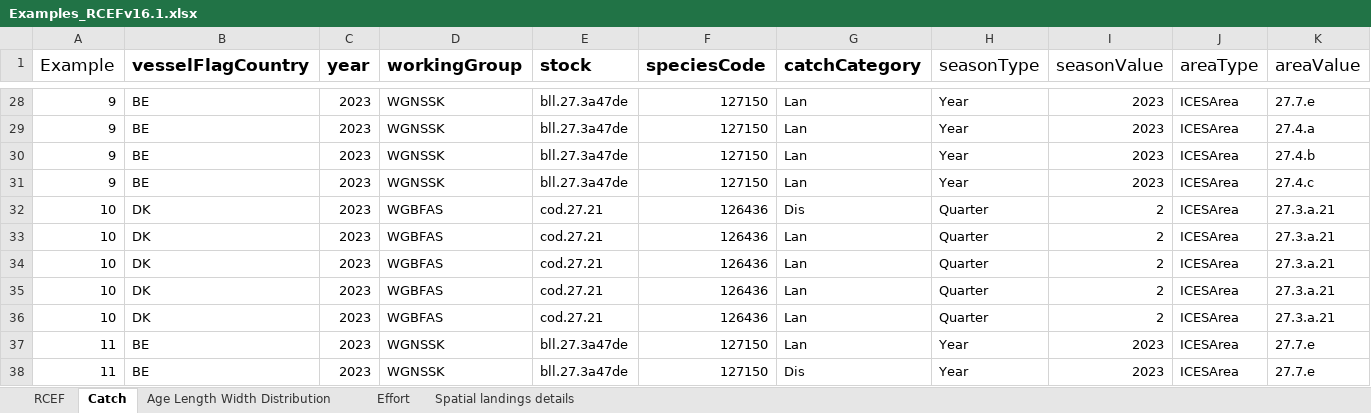
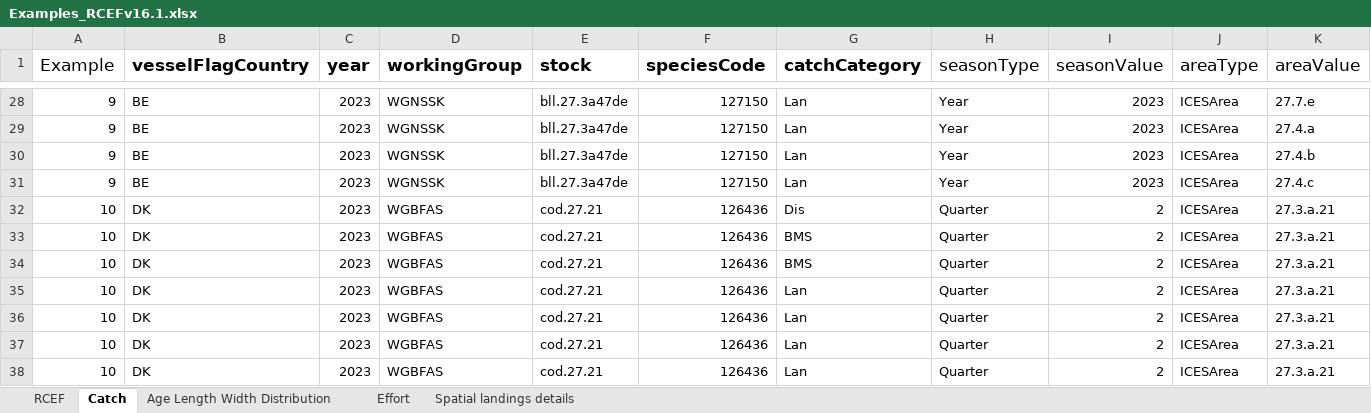
Before and after one commit to ices-tools-dev/RDBESstockCoord, an Excel workbook: WGRDBESstockCoord/format/CEF/old_versions/Examples_RCEFv16.1.xlsx, sheet Catch, drawn as a sheet; only a part is shown, gaps mark what is left out; the shorter side is filled out with more unchanged rows; values as stored, in another font and other column widths than the file's, no borders; table styles not drawn; rows hold the shown columns only; the diff names each change by its address in the sheet, - before the commit and + after, or states it on an @@ line.

```diff
--- a/WGRDBESstockCoord/format/CEF/old_versions/Examples_RCEFv16.1.xlsx (sheet Catch)
+++ b/WGRDBESstockCoord/format/CEF/old_versions/Examples_RCEFv16.1.xlsx (sheet Catch)
+row 33: 10 | DK | 2023 | WGBFAS | cod.27.21 | 126436 | BMS | Quarter | 2 | ICESArea | 27.3.a.21
+row 34: 10 | DK | 2023 | WGBFAS | cod.27.21 | 126436 | BMS | Quarter | 2 | ICESArea | 27.3.a.21
```
Also changed, not shown: WGRDBESstockCoord/format/CEF/CEF_v17.xlsx, WGRDBESstockCoord/format/CEF/old_versions/RCEF_v14_suggestions/RCEF_tv14.8_cases_example.xlsx, 2 other files.
